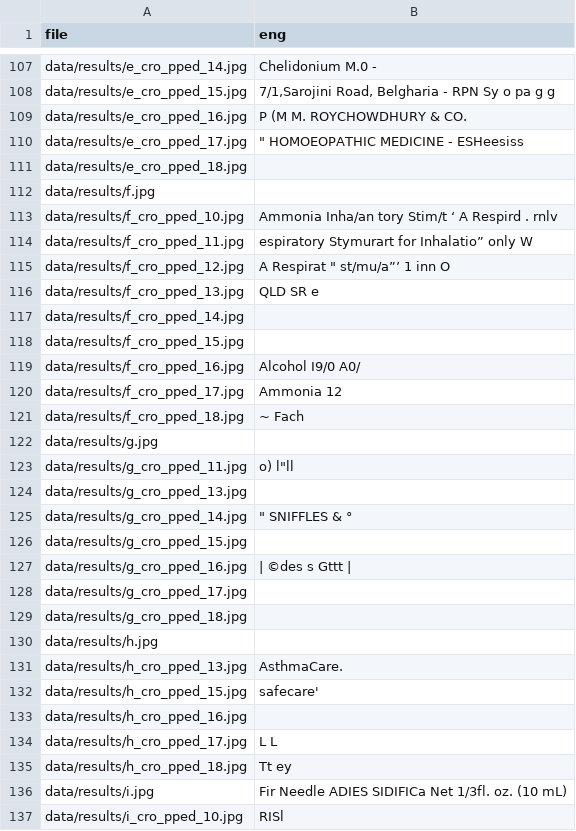
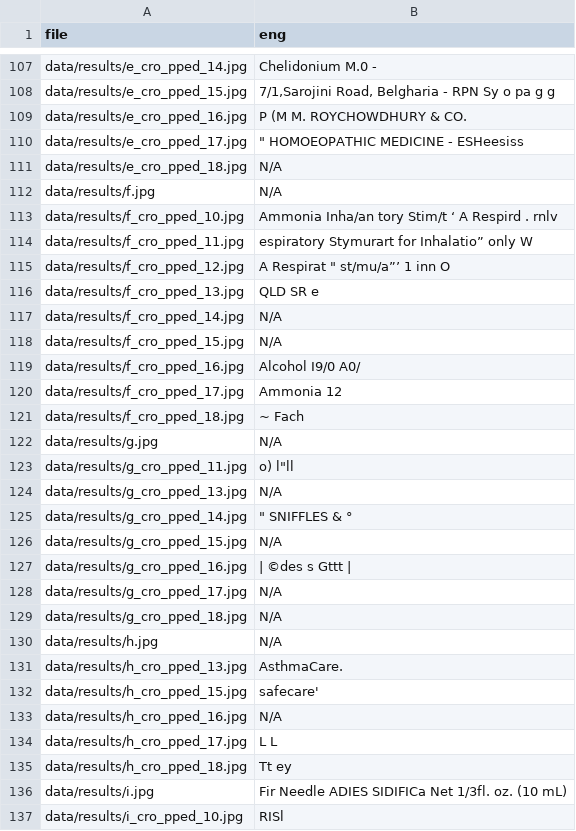
Before and after one commit to CMWENLIU/text-detection-ctpn, a CSV file: result.csv, drawn as a sheet; only a part is shown, gaps mark what is left out; the diff covers the shown part only.

```diff
--- a/result.csv
+++ b/result.csv
@@ -110,4 +110,4 @@ data/results/e_cro_pped_16.jpg,P (M M. ROYCHOWDHURY & CO.
 data/results/e_cro_pped_17.jpg,""" HOMOEOPATHIC MEDICINE - ESHeesiss"
-data/results/e_cro_pped_18.jpg,
-data/results/f.jpg,
+data/results/e_cro_pped_18.jpg,N/A
+data/results/f.jpg,N/A
 data/results/f_cro_pped_10.jpg,Ammonia Inha/an tory Stim/t ‘ A Respird . rnlv
@@ -116,4 +116,4 @@ data/results/f_cro_pped_12.jpg,"A Respirat "" st/mu/a”’ 1 inn O"
 data/results/f_cro_pped_13.jpg,QLD SR e
-data/results/f_cro_pped_14.jpg,
-data/results/f_cro_pped_15.jpg,
+data/results/f_cro_pped_14.jpg,N/A
+data/results/f_cro_pped_15.jpg,N/A
 data/results/f_cro_pped_16.jpg,Alcohol I9/0 A0/
@@ -121,14 +121,14 @@ data/results/f_cro_pped_17.jpg,Ammonia 12
 data/results/f_cro_pped_18.jpg,~ Fach
-data/results/g.jpg,
+data/results/g.jpg,N/A
 data/results/g_cro_pped_11.jpg,"o) l""ll"
-data/results/g_cro_pped_13.jpg,
+data/results/g_cro_pped_13.jpg,N/A
 data/results/g_cro_pped_14.jpg,""" SNIFFLES & °"
-data/results/g_cro_pped_15.jpg,
+data/results/g_cro_pped_15.jpg,N/A
 data/results/g_cro_pped_16.jpg,| ©des s Gttt |
-data/results/g_cro_pped_17.jpg,
-data/results/g_cro_pped_18.jpg,
-data/results/h.jpg,
+data/results/g_cro_pped_17.jpg,N/A
+data/results/g_cro_pped_18.jpg,N/A
+data/results/h.jpg,N/A
 data/results/h_cro_pped_13.jpg,AsthmaCare.
 data/results/h_cro_pped_15.jpg,safecare'
-data/results/h_cro_pped_16.jpg,
+data/results/h_cro_pped_16.jpg,N/A
 data/results/h_cro_pped_17.jpg,L L
```
Also changed, not shown: 16 edited cells elsewhere in this file, 3 other files.
